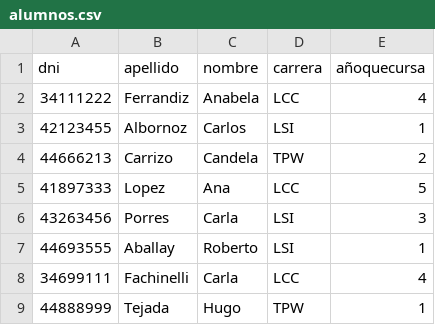
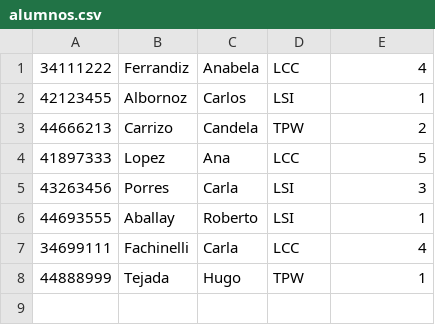
Before and after one commit to santix-dev/ejerciciosPOO_Facultad, a CSV file: ej_integrador/alumnos.csv, drawn as a sheet; the diff names each change by its address in the sheet, - before the commit and + after, or states it on an @@ line.

Commit message:
Ejercicio integrador terminado

```diff
--- a/ej_integrador/alumnos.csv
+++ b/ej_integrador/alumnos.csv
-row 1: dni | apellido | nombre | carrera | añoquecursa
```
Also changed, not shown: ej_integrador/materiasAprobadas.csv, 5 other files.
